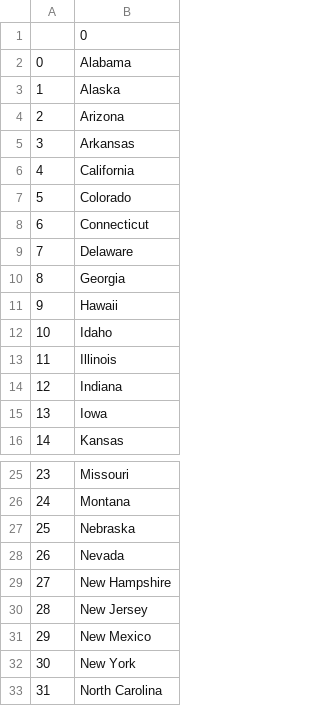
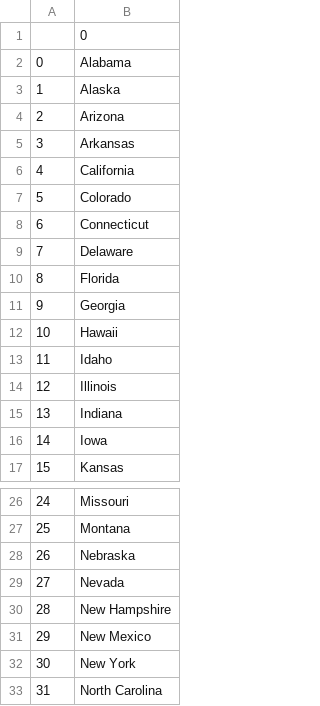
Before and after one commit to desoyeDami/100_days_of_Code_Python, a CSV file: day25-us-states-game-start/learn.csv, drawn as a sheet; only a part is shown, gaps mark what is left out; removed rows and columns are numbered as before the commit, all else as after; the diff names each change by its address in the sheet, - before the commit and + after, or states it on an @@ line.

```diff
--- a/day25-us-states-game-start/learn.csv
+++ b/day25-us-states-game-start/learn.csv
+row 10: 8 | Florida
@@ column A renumbered between rows 11 and 30 @@
-row 30: 28 | New Jersey
```
Also changed, not shown: 26 other files.
